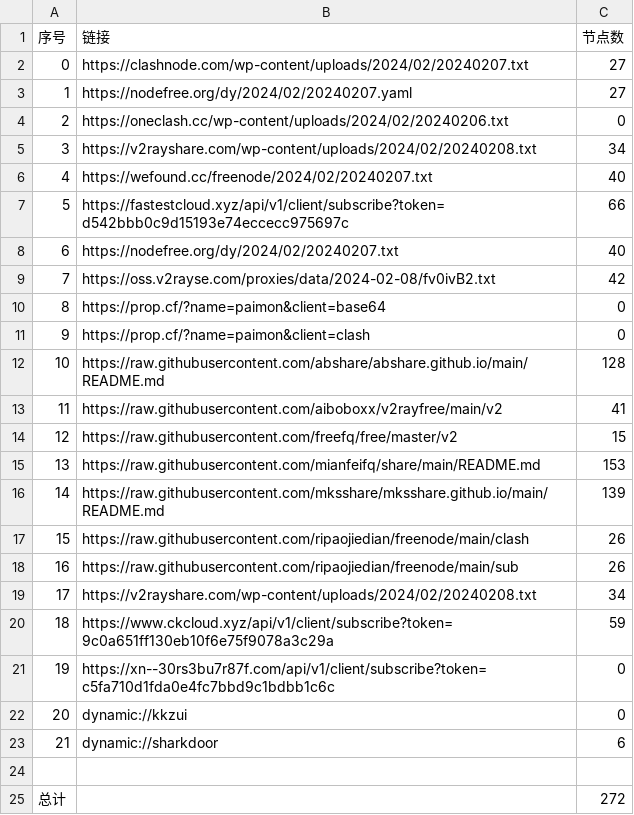
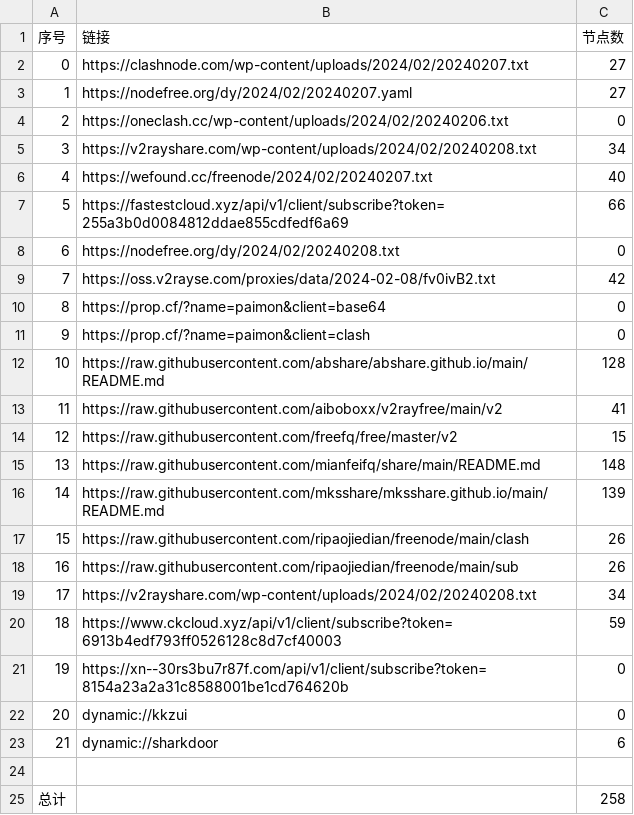
Before and after one commit to PrimarySchoolChief/NoMoreWalls, a CSV file: list_result.csv, drawn as a sheet.

```diff
--- a/list_result.csv
+++ b/list_result.csv
@@ -6,4 +6,4 @@
 4,https://wefound.cc/freenode/2024/02/20240207.txt,40
-5,https://fastestcloud.xyz/api/v1/client/subscribe?token=d542bbb0c9d15193e74eccecc975697c,66
-6,https://nodefree.org/dy/2024/02/20240207.txt,40
+5,https://fastestcloud.xyz/api/v1/client/subscribe?token=255a3b0d0084812ddae855cdfedf6a69,66
+6,https://nodefree.org/dy/2024/02/20240208.txt,0
 7,https://oss.v2rayse.com/proxies/data/2024-02-08/fv0ivB2.txt,42
@@ -14,3 +14,3 @@
 12,https://raw.githubusercontent.com/freefq/free/master/v2,15
-13,https://raw.githubusercontent.com/mianfeifq/share/main/README.md,153
+13,https://raw.githubusercontent.com/mianfeifq/share/main/README.md,148
 14,https://raw.githubusercontent.com/mksshare/mksshare.github.io/main/README.md,139
@@ -19,4 +19,4 @@
 17,https://v2rayshare.com/wp-content/uploads/2024/02/20240208.txt,34
-18,https://www.ckcloud.xyz/api/v1/client/subscribe?token=9c0a651ff130eb10f6e75f9078a3c29a,59
-19,https://xn--30rs3bu7r87f.com/api/v1/client/subscribe?token=c5fa710d1fda0e4fc7bbd9c1bdbb1c6c,0
+18,https://www.ckcloud.xyz/api/v1/client/subscribe?token=6913b4edf793ff0526128c8d7cf40003,59
+19,https://xn--30rs3bu7r87f.com/api/v1/client/subscribe?token=8154a23a2a31c8588001be1cd764620b,0
 20,dynamic://kkzui,0
@@ -24,2 +24,2 @@
 
-总计,,272
+总计,,258
```
Also changed, not shown: 14 other files.
